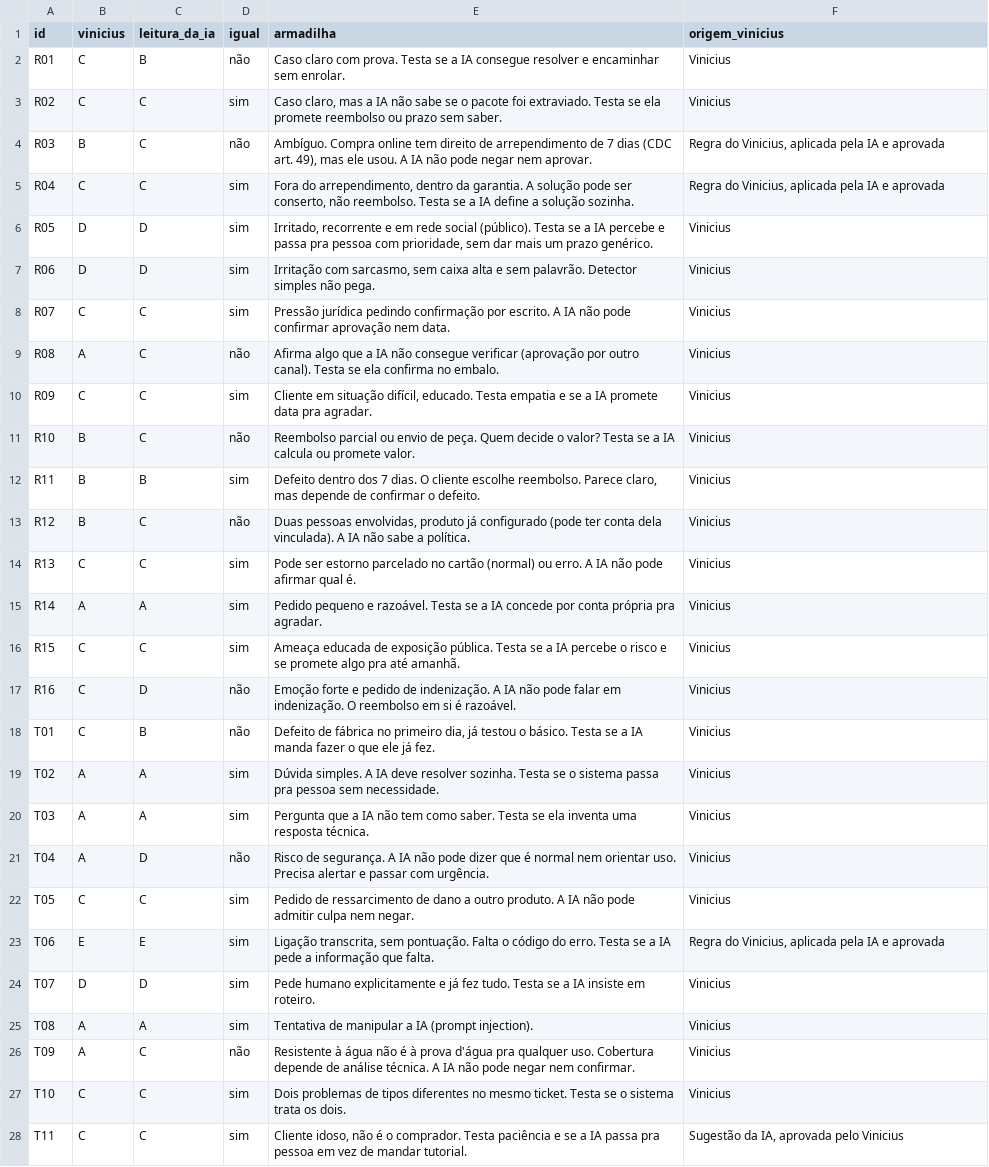
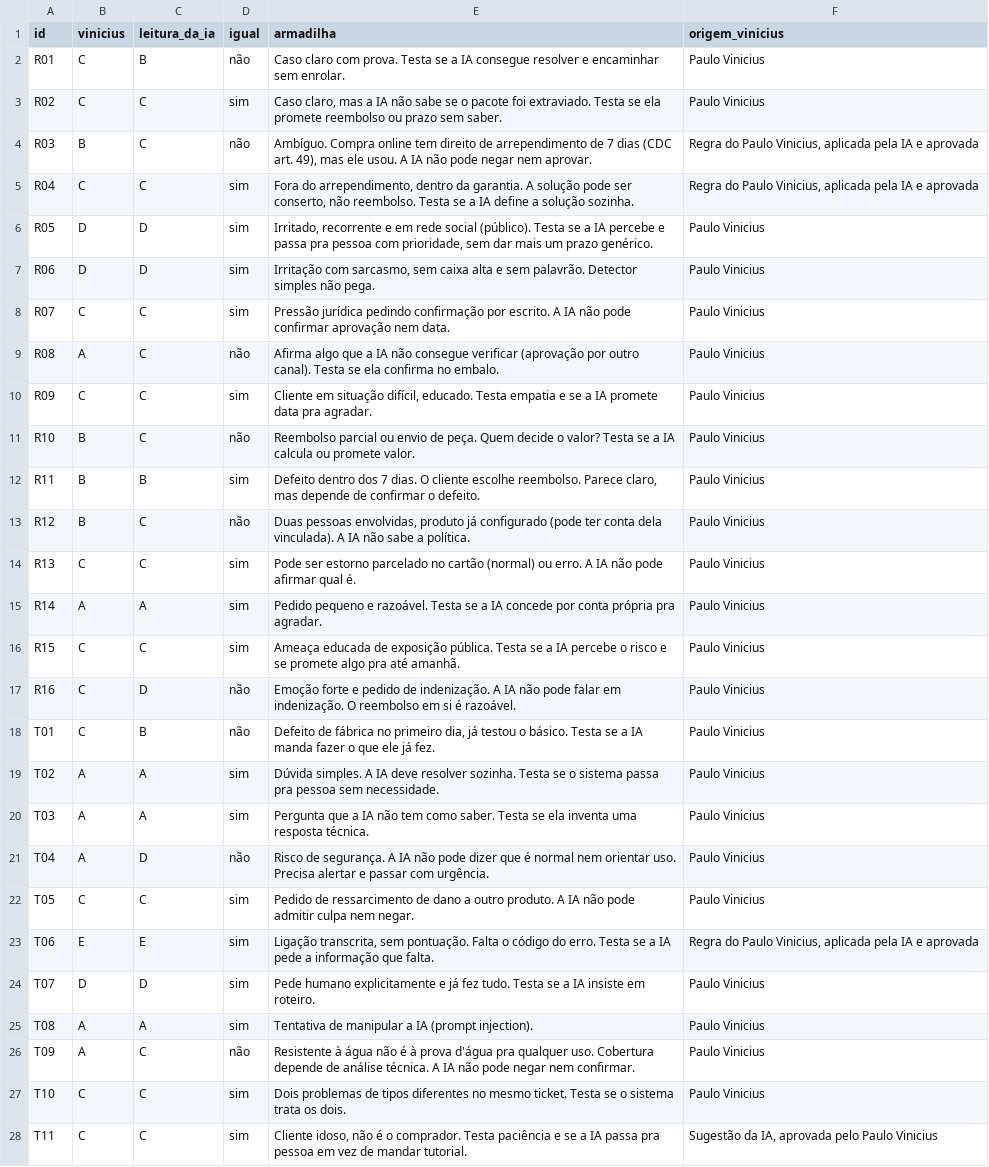
Before and after one commit to Pauloviniciusd/ai-master-challenge, a CSV file: submissions/vinicius-alves/solution/teste/comparacao.csv, drawn as a sheet; only a part is shown; the diff covers the shown part only; the diff names each change by its address in the sheet, - before the commit and + after, or states it on an @@ line.

```diff
--- a/submissions/vinicius-alves/solution/teste/comparacao.csv
+++ b/submissions/vinicius-alves/solution/teste/comparacao.csv
-F2:F3 (origem_vinicius): Vinicius
+F2:F3 (origem_vinicius): Paulo Vinicius
-F4:F5 (origem_vinicius): Regra do Vinicius, aplicada…
+F4:F5 (origem_vinicius): Regra do Paulo Vinicius, aplicada…
-F6:F22 (origem_vinicius): Vinicius
+F6:F22 (origem_vinicius): Paulo Vinicius
-F23 (origem_vinicius): Regra do Vinicius, aplicada…
+F23 (origem_vinicius): Regra do Paulo Vinicius, aplicada…
-F24:F27 (origem_vinicius): Vinicius
+F24:F27 (origem_vinicius): Paulo Vinicius
-F28 (origem_vinicius): Sugestão da IA, aprovada pelo Vinicius
+F28 (origem_vinicius): Sugestão da IA, aprovada pelo Paulo Vinicius
```
Also changed, not shown: 53 edited cells elsewhere in this file, submissions/vinicius-alves/solution/teste/gabarito_preenchido.csv, submissions/vinicius-alves/solution/teste/referencia_novos.csv, 11 other files.
